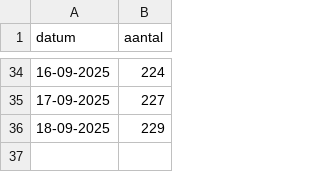
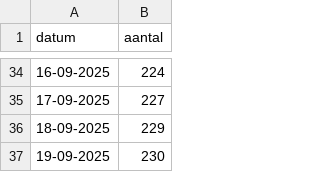
Before and after one commit to Hilbrand/slt, a CSV file: tk2025_voortgang.csv, drawn as a sheet; only a part is shown, gaps mark what is left out.

```diff
--- a/tk2025_voortgang.csv
+++ b/tk2025_voortgang.csv
@@ -36 +36,2 @@ datum,aantal
 18-09-2025,229
+19-09-2025,230
```
Also changed, not shown: 2 other files.
